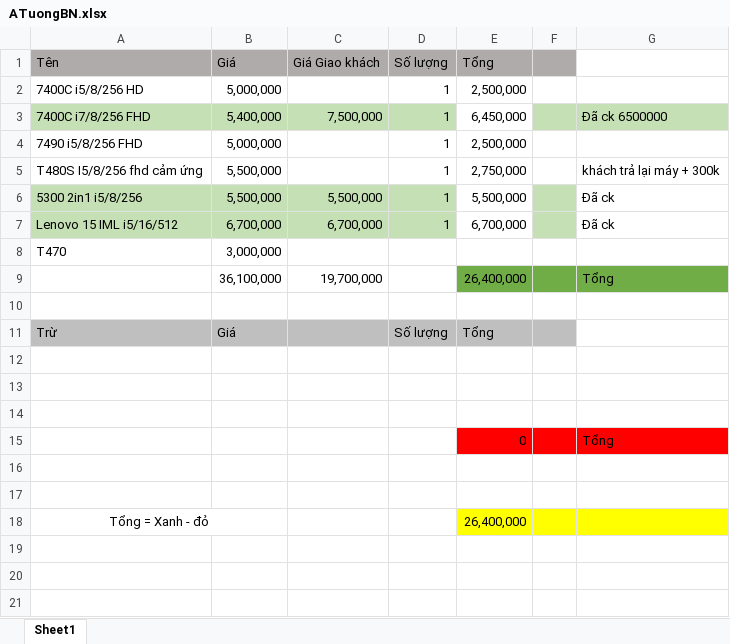
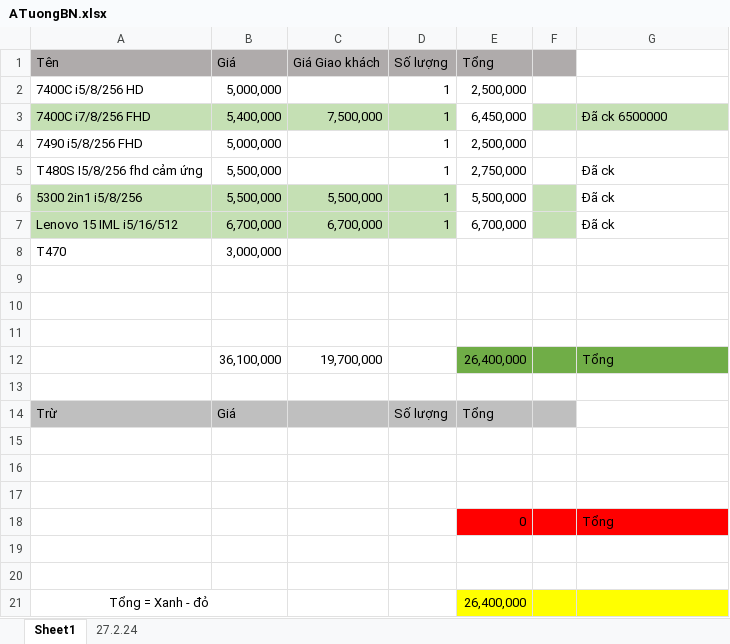
Before and after one commit to anhtuan200794/04.Private, an Excel workbook: TDStore/ATuongBN.xlsx, sheet Sheet1, drawn as a sheet; values as stored, in another font and other column widths than the file's, no borders; the diff names each change by its address in the sheet, - before the commit and + after, or states it on an @@ line.

```diff
--- a/TDStore/ATuongBN.xlsx (sheet Sheet1)
+++ b/TDStore/ATuongBN.xlsx (sheet Sheet1)
+sheet tab: 27.2.24
-G5: khách trả lại máy + 300k
+G5: Đã ck
+row 9: (empty)
+row 10: (empty)
+row 11: (empty)
```
